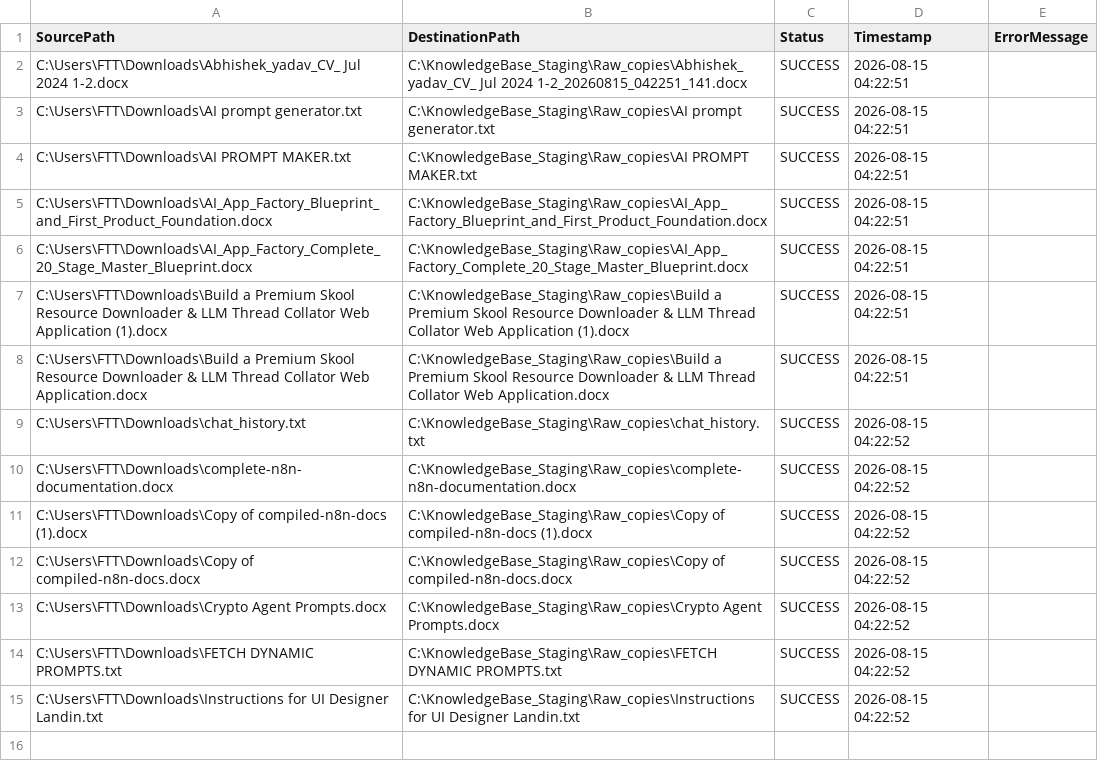
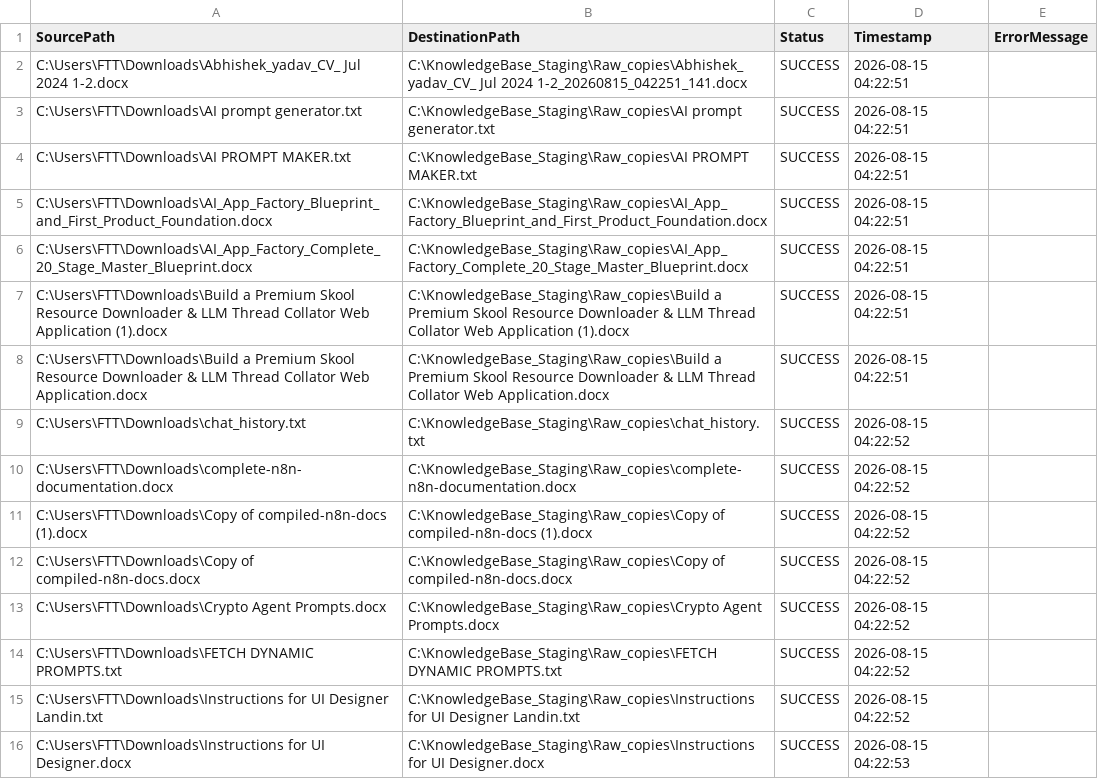
Before and after one commit to ai4funabhishek-SKS/mindbridge, a CSV file: migration_log.csv, drawn as a sheet; the diff names each change by its address in the sheet, - before the commit and + after, or states it on an @@ line.

Commit message:
Auto-update migration log: SUCCESS

```diff
--- a/migration_log.csv
+++ b/migration_log.csv
+row 16: C:\Users\FTT\Downloads\Instructions for UI Designer.docx | C:\KnowledgeBase_Staging\Raw_copies\Instructions for UI Designer.docx | SUCCESS | 2026-08-15 04:22:53
```
